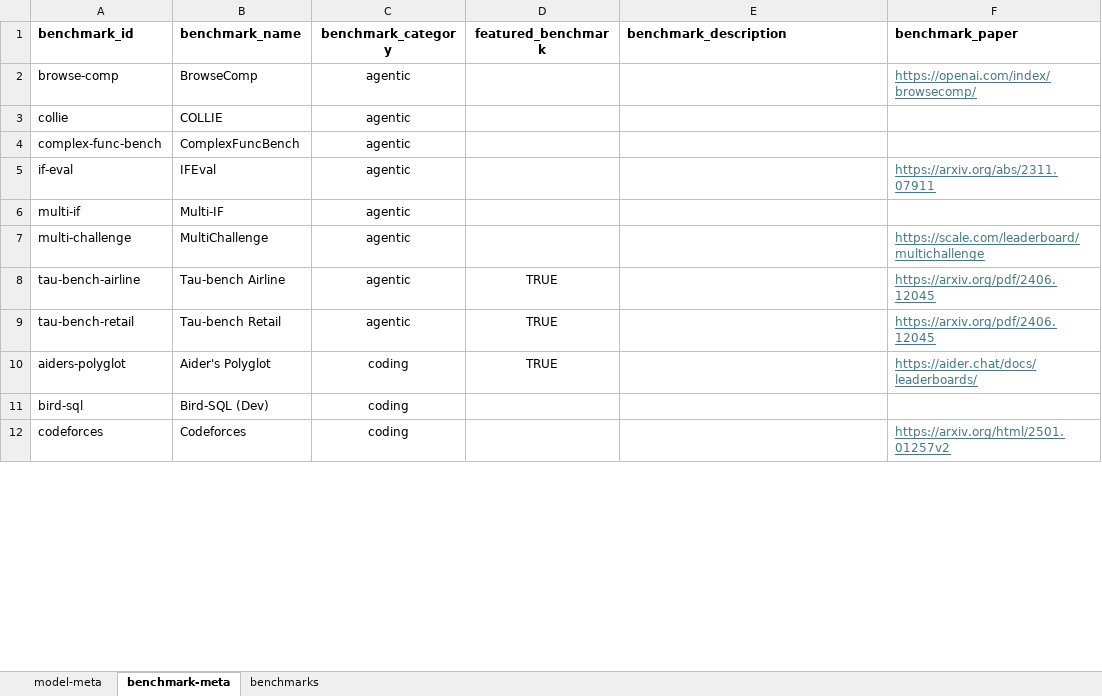
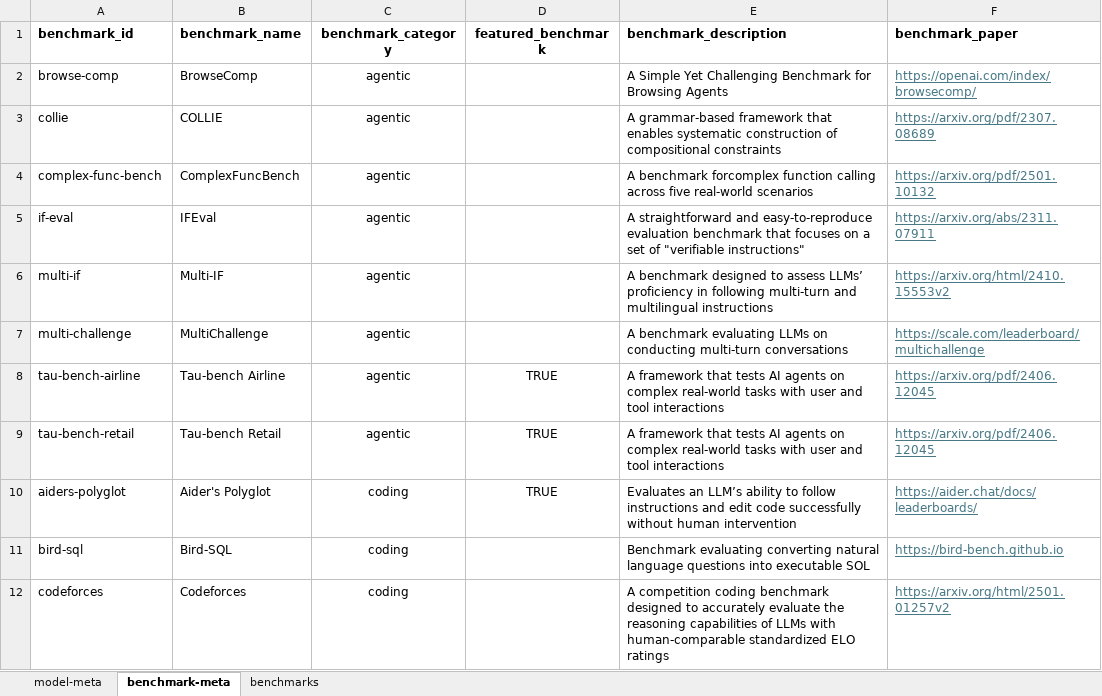
Before and after one commit to seanbetts/genai-explorer, an Excel workbook: data/benchmarks.xlsx, sheet benchmark-meta, drawn as a sheet; only a part is shown; values as stored, in another font and other column widths than the file's, no borders; the diff covers the shown part only; the diff names each change by its address in the sheet, - before the commit and + after, or states it on an @@ line.

```diff
--- a/data/benchmarks.xlsx (sheet benchmark-meta)
+++ b/data/benchmarks.xlsx (sheet benchmark-meta)
-E2 (benchmark_description): (empty)
+E2 (benchmark_description): A Simple Yet Challenging Benchmark for Browsing Agents
-E3 (benchmark_description): (empty)
+E3 (benchmark_description): A grammar-based framework that enables systematic construction of compositional constraints
-F3 (benchmark_paper): (empty)
+F3 (benchmark_paper): https://arxiv.org/pdf/2307.08689
-E4 (benchmark_description): (empty)
+E4 (benchmark_description): A benchmark forcomplex function calling across five real-world scenarios
-F4 (benchmark_paper): (empty)
+F4 (benchmark_paper): https://arxiv.org/pdf/2501.10132
-E5 (benchmark_description): (empty)
+E5 (benchmark_description): A straightforward and easy-to-reproduce evaluation benchmark that focuses on a set of "verifiable instructions"
-E6 (benchmark_description): (empty)
+E6 (benchmark_description): A benchmark designed to assess LLMs’ proficiency in following multi-turn and multilingual instructions
-F6 (benchmark_paper): (empty)
+F6 (benchmark_paper): https://arxiv.org/html/2410.15553v2
-E7 (benchmark_description): (empty)
+E7 (benchmark_description): A benchmark evaluating LLMs on conducting multi-turn conversations
-E8:E9 (benchmark_description): (empty)
+E8:E9 (benchmark_description): A framework that tests AI agents on complex real-world tasks with user and tool interactions
-E10 (benchmark_description): (empty)
+E10 (benchmark_description): Evaluates an LLM’s ability to follow instructions and edit code successfully without human intervention
-B11 (benchmark_name): Bird-SQL (Dev)
+B11 (benchmark_name): Bird-SQL
-E11 (benchmark_description): (empty)
+E11 (benchmark_description): Benchmark evaluating converting natural language questions into executable SOL
-F11 (benchmark_paper): (empty)
+F11 (benchmark_paper): https://bird-bench.github.io
-E12 (benchmark_description): (empty)
+E12 (benchmark_description): A competition coding benchmark designed to accurately evaluate the reasoning capabilities of LLMs with human-comparable standardized ELO ratings
```
Also changed, not shown: 2 added rows, 2 removed rows and 64 edited cells elsewhere in this sheet, sheet benchmarks, sheet model-meta, formulas that keep their value, 6 other files.
